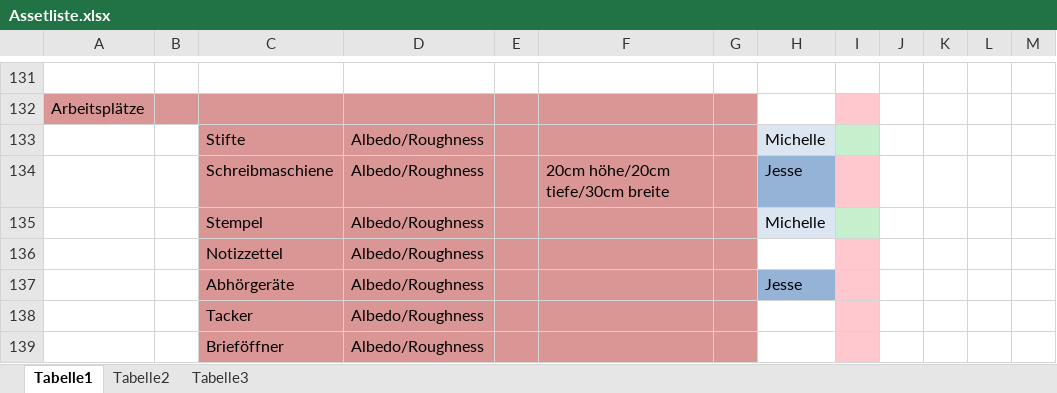
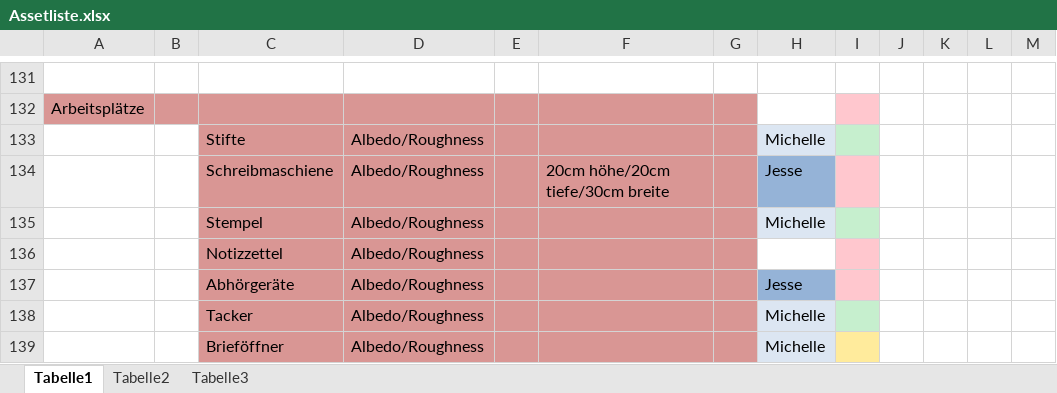
Before and after one commit to ArtjomProGrammer/Voodoo, an Excel workbook: _Artbible/Assetliste.xlsx, sheet Tabelle1, drawn as a sheet; only a part is shown, gaps mark what is left out; values as stored, in another font and other column widths than the file's, no borders; the diff names each change by its address in the sheet, - before the commit and + after, or states it on an @@ line.

Commit message:
Assetliste

```diff
--- a/_Artbible/Assetliste.xlsx (sheet Tabelle1)
+++ b/_Artbible/Assetliste.xlsx (sheet Tabelle1)
-H138:H139: (empty)
+H138:H139: Michelle
-H138:H139 fill: none
+H138:H139 fill: #DCE6F2
-I138 fill: #FFC7CE
+I138 fill: #C6EFCE
-I139 fill: #FFC7CE
+I139 fill: #FFEB9C
```
